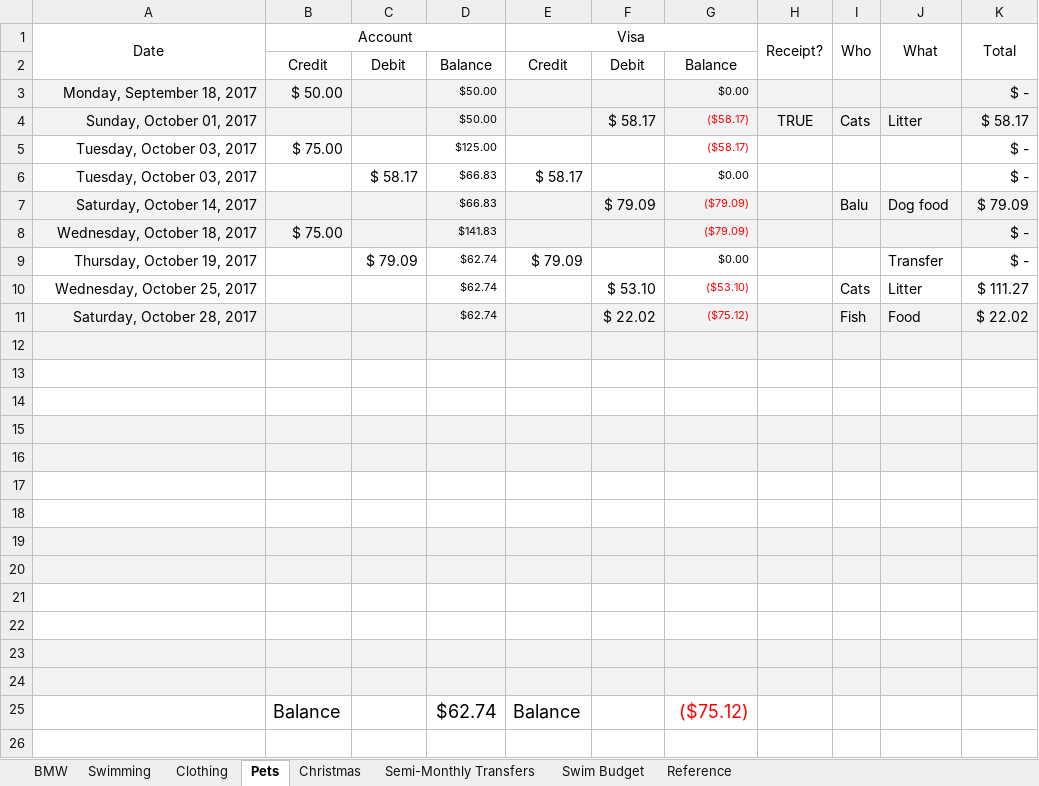
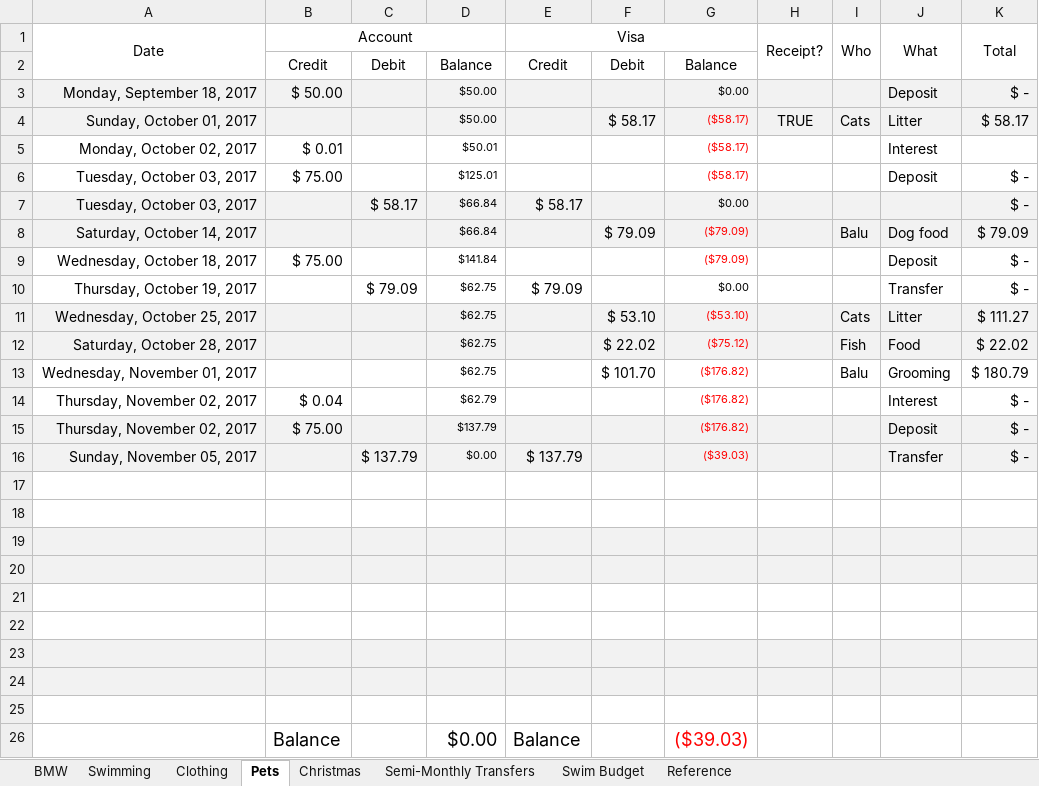
Before and after one commit to Subject2Risk/book-keeping, an Excel workbook: book-keeping.xlsx, sheet Pets, drawn as a sheet; values as stored, in another font and other column widths than the file's, no borders; removed rows and columns are numbered as before the commit, all else as after; the diff names each change by its address in the sheet, - before the commit and + after, or states it on an @@ line.

```diff
--- a/book-keeping.xlsx (sheet Pets)
+++ b/book-keeping.xlsx (sheet Pets)
-J3 (What): (empty)
+J3 (What): Deposit
+row 5: Monday, October 02, 2017 | $ 0.01 |  | $50.01 |  |  | ($58.17) |  |  | Interest
-D6: $125.00
+D6: $125.01
-J6 (What): (empty)
+J6 (What): Deposit
-A7:K7 fill: none
+A7:K7 fill: #F2F2F2
-D7:D8: $66.83
+D7:D8: $66.84
-A9:K9 fill: #F2F2F2
+A9:K9 fill: none
-D9: $141.83
+D9: $141.84
-J9 (What): (empty)
+J9 (What): Deposit
-D10:D12: $62.74
+D10:D12: $62.75
-A11:K11 fill: none
+A11:K11 fill: #F2F2F2
+row 13: Wednesday, November 01, 2017 |  |  | $62.75 |  | $ 101.70 | ($176.82) |  | Balu | Grooming | $ 180.79
+row 14: Thursday, November 02, 2017 | $ 0.04 |  | $62.79 |  |  | ($176.82) |  |  | Interest | $ -
+row 15: Thursday, November 02, 2017 | $ 75.00 |  | $137.79 |  |  | ($176.82) |  |  | Deposit | $ -
+row 16: Sunday, November 05, 2017 |  | $ 137.79 | $0.00 | $ 137.79 |  | ($39.03) |  |  | Transfer | $ -
-A17:K17 fill: #F2F2F2
+A17:K17 fill: none
-A19:K19 fill: none
+A19:K19 fill: #F2F2F2
-A21:K21 fill: #F2F2F2
+A21:K21 fill: none
-A23:K23 fill: none
+A23:K23 fill: #F2F2F2
-A25:K25 fill: #F2F2F2
+A25:K25 fill: none
-row 26: (empty)
+row 26:  | Balance |  | $0.00 | Balance |  | ($39.03)
-row 22: (empty)
-row 23: (empty)
-row 24: (empty)
-row 25:  | Balance |  | $62.74 | Balance |  | ($75.12)
```
Also changed, not shown: sheet Swimming, sheet BMW, sheet Christmas, sheet Swim Budget, sheet Semi-Monthly Transfers, formulas that keep their value.
